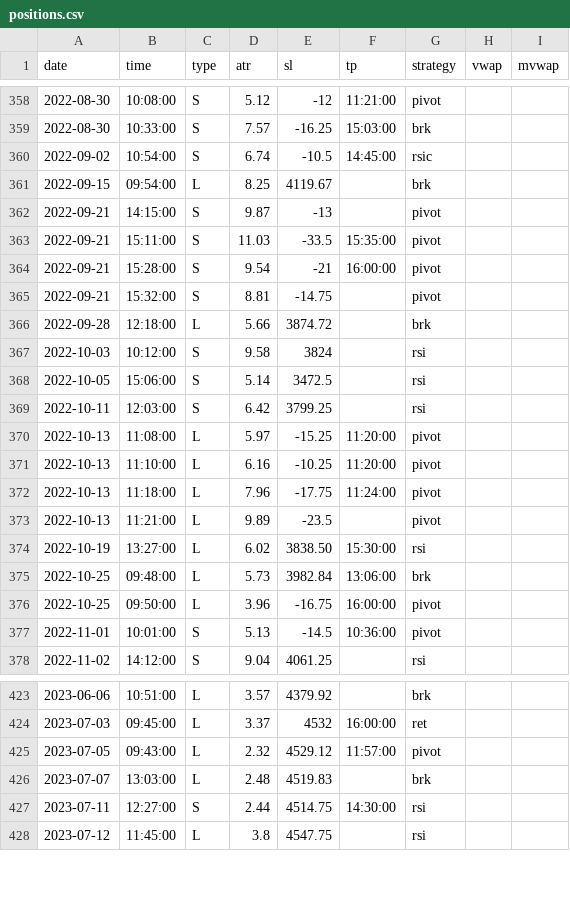
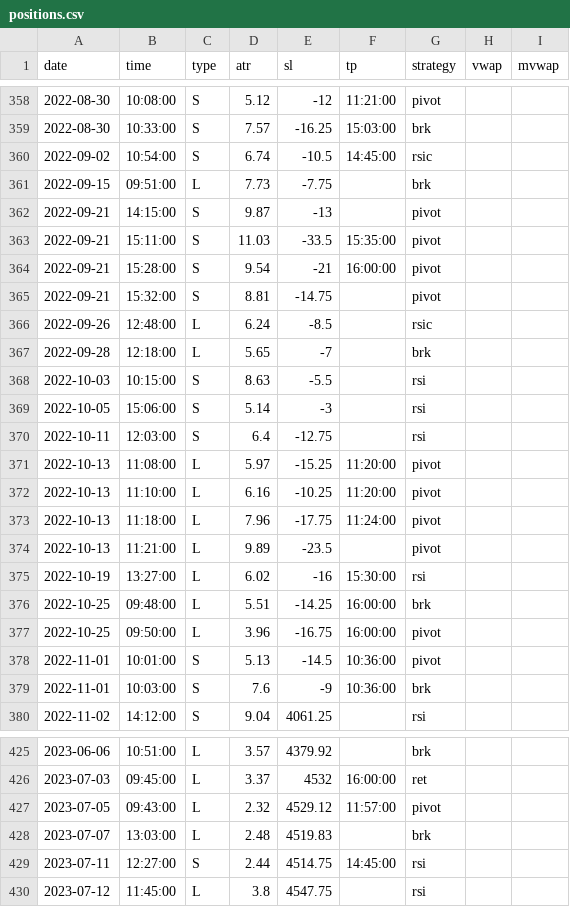
Before and after one commit to eriksolg/strategy_backtester, a CSV file: positions.csv, drawn as a sheet; only a part is shown, gaps mark what is left out; the diff covers the shown part only.

Commit message:
2022

```diff
--- a/positions.csv
+++ b/positions.csv
@@ -360,3 +360,3 @@ date,time,type,atr,sl,tp,strategy,vwap,mvwap
 2022-09-02,10:54:00,S,6.74,-10.5,14:45:00,rsic
-2022-09-15,09:54:00,L,8.25,4119.67,,brk
+2022-09-15,09:51:00,L,7.73,-7.75,,brk
 2022-09-21,14:15:00,S,9.87,-13,,pivot
@@ -365,6 +365,7 @@ date,time,type,atr,sl,tp,strategy,vwap,mvwap
 2022-09-21,15:32:00,S,8.81,-14.75,,pivot
-2022-09-28,12:18:00,L,5.66,3874.72,,brk
-2022-10-03,10:12:00,S,9.58,3824,,rsi
-2022-10-05,15:06:00,S,5.14,3472.5,,rsi
-2022-10-11,12:03:00,S,6.42,3799.25,,rsi
+2022-09-26,12:48:00,L,6.24,-8.5,,rsic
+2022-09-28,12:18:00,L,5.65,-7,,brk
+2022-10-03,10:15:00,S,8.63,-5.5,,rsi
+2022-10-05,15:06:00,S,5.14,-3,,rsi
+2022-10-11,12:03:00,S,6.4,-12.75,,rsi
 2022-10-13,11:08:00,L,5.97,-15.25,11:20:00,pivot
@@ -373,6 +374,7 @@ date,time,type,atr,sl,tp,strategy,vwap,mvwap
 2022-10-13,11:21:00,L,9.89,-23.5,,pivot
-2022-10-19,13:27:00,L,6.02,3838.50,15:30:00,rsi
-2022-10-25,09:48:00,L,5.73,3982.84,13:06:00,brk
+2022-10-19,13:27:00,L,6.02,-16,15:30:00,rsi
+2022-10-25,09:48:00,L,5.51,-14.25,16:00:00,brk
 2022-10-25,09:50:00,L,3.96,-16.75,16:00:00,pivot
 2022-11-01,10:01:00,S,5.13,-14.5,10:36:00,pivot
+2022-11-01,10:03:00,S,7.6,-9,10:36:00,brk
 2022-11-02,14:12:00,S,9.04,4061.25,,rsi
@@ -426,3 +428,3 @@ date,time,type,atr,sl,tp,strategy,vwap,mvwap
 2023-07-07,13:03:00,L,2.48,4519.83,,brk
-2023-07-11,12:27:00,S,2.44,4514.75,14:30:00,rsi
+2023-07-11,12:27:00,S,2.44,4514.75,14:45:00,rsi
 2023-07-12,11:45:00,L,3.8,4547.75,,rsi
```
Also changed, not shown: 3 edited cells elsewhere in this file.
